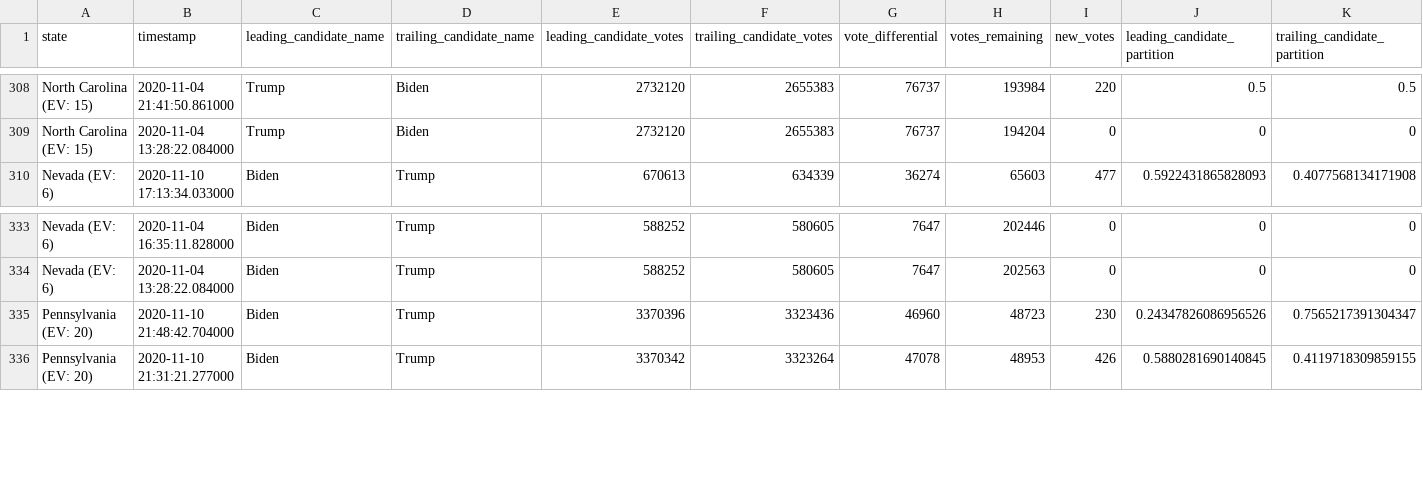
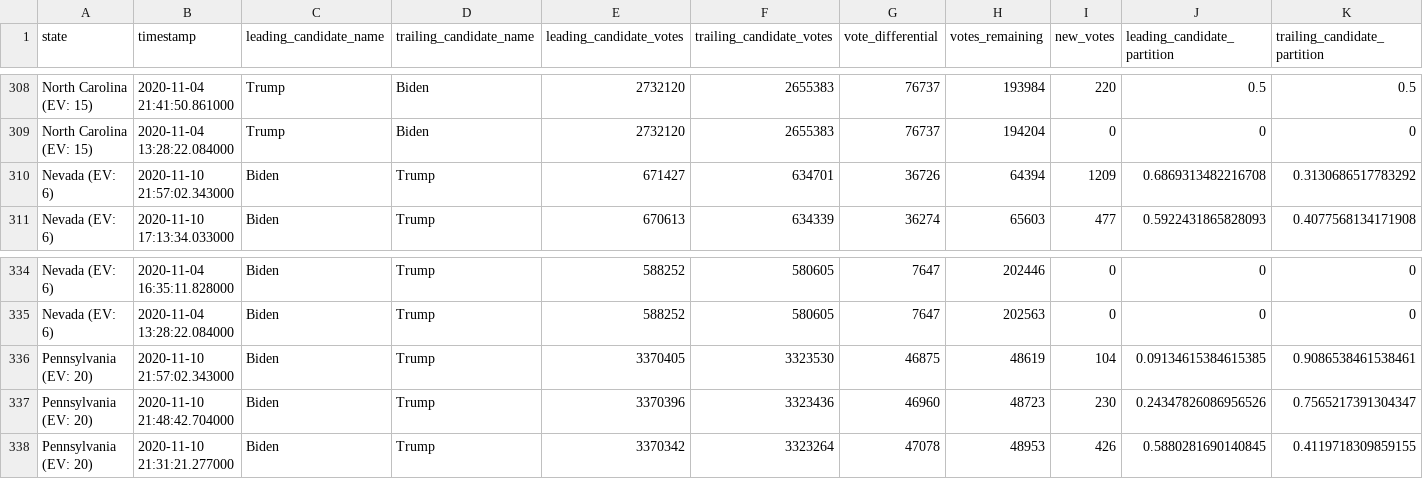
Before and after one commit to ThinkBIG-Company/nyt-2020-election-scraper, a CSV file: battleground-state-changes.csv, drawn as a sheet; only a part is shown, gaps mark what is left out; rows hold the shown columns only; the diff names each change by its address in the sheet, - before the commit and + after, or states it on an @@ line.

```diff
--- a/battleground-state-changes.csv
+++ b/battleground-state-changes.csv
+row 310: Nevada (EV: 6) | 2020-11-10 21:57:02.343000 | Biden | Trump | 671427 | 634701 | 36726 | 64394 | 1209 | 0.6869313482216708 | 0.3130686517783292
+row 336: Pennsylvania (EV: 20) | 2020-11-10 21:57:02.343000 | Biden | Trump | 3370405 | 3323530 | 46875 | 48619 | 104 | 0.09134615384615385 | 0.9086538461538461
```
Also changed, not shown: 3 other files.
